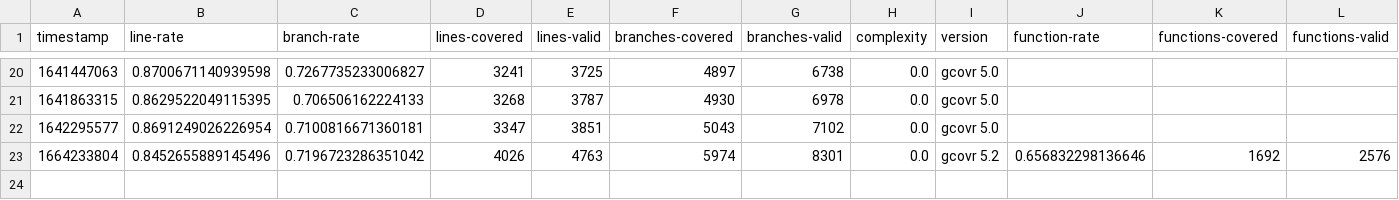
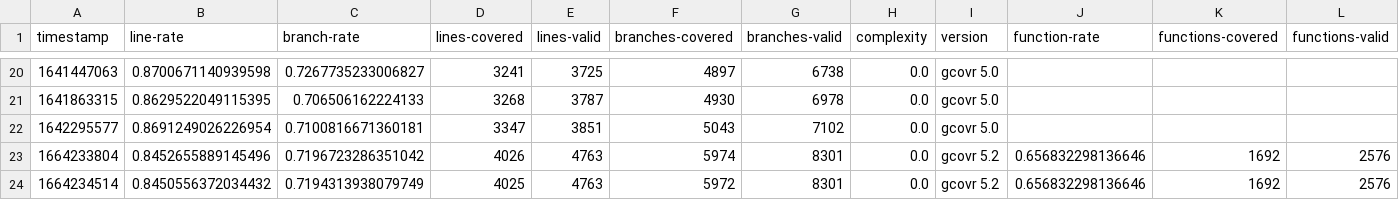
Before and after one commit to Delaunay/lython, a CSV file: coverage.csv, drawn as a sheet; only a part is shown, gaps mark what is left out.

```diff
--- a/coverage.csv
+++ b/coverage.csv
@@ -23 +23,2 @@ timestamp,line-rate,branch-rate,lines-covered,lines-valid,branches-covered,branc
 1664233804,0.8452655889145496,0.7196723286351042,4026,4763,5974,8301,0.0,gcovr 5.2,0.656832298136646,1692,2576
+1664234514,0.8450556372034432,0.7194313938079749,4025,4763,5972,8301,0.0,gcovr 5.2,0.656832298136646,1692,2576
```
Also changed, not shown: 54 other files.
